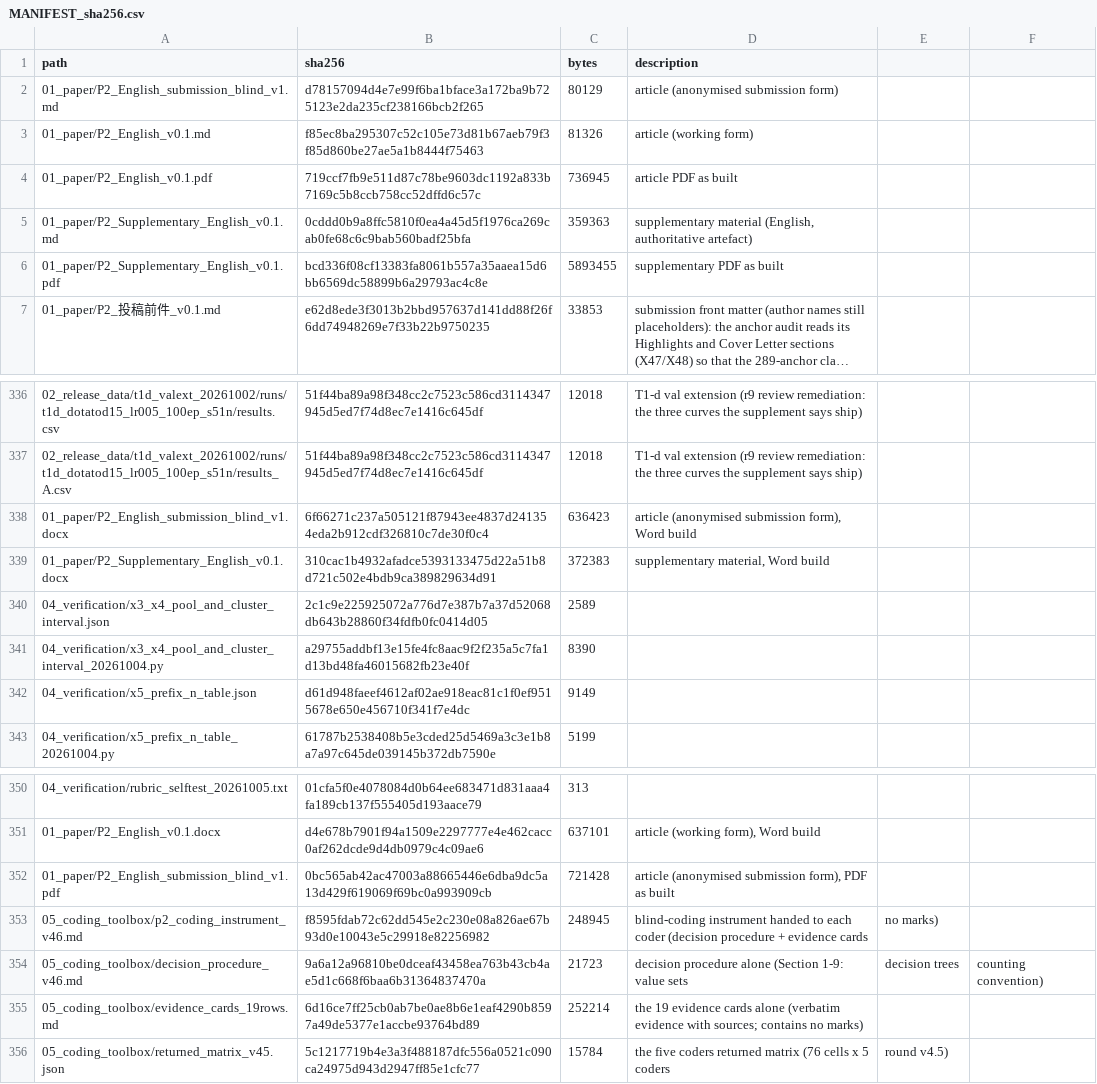
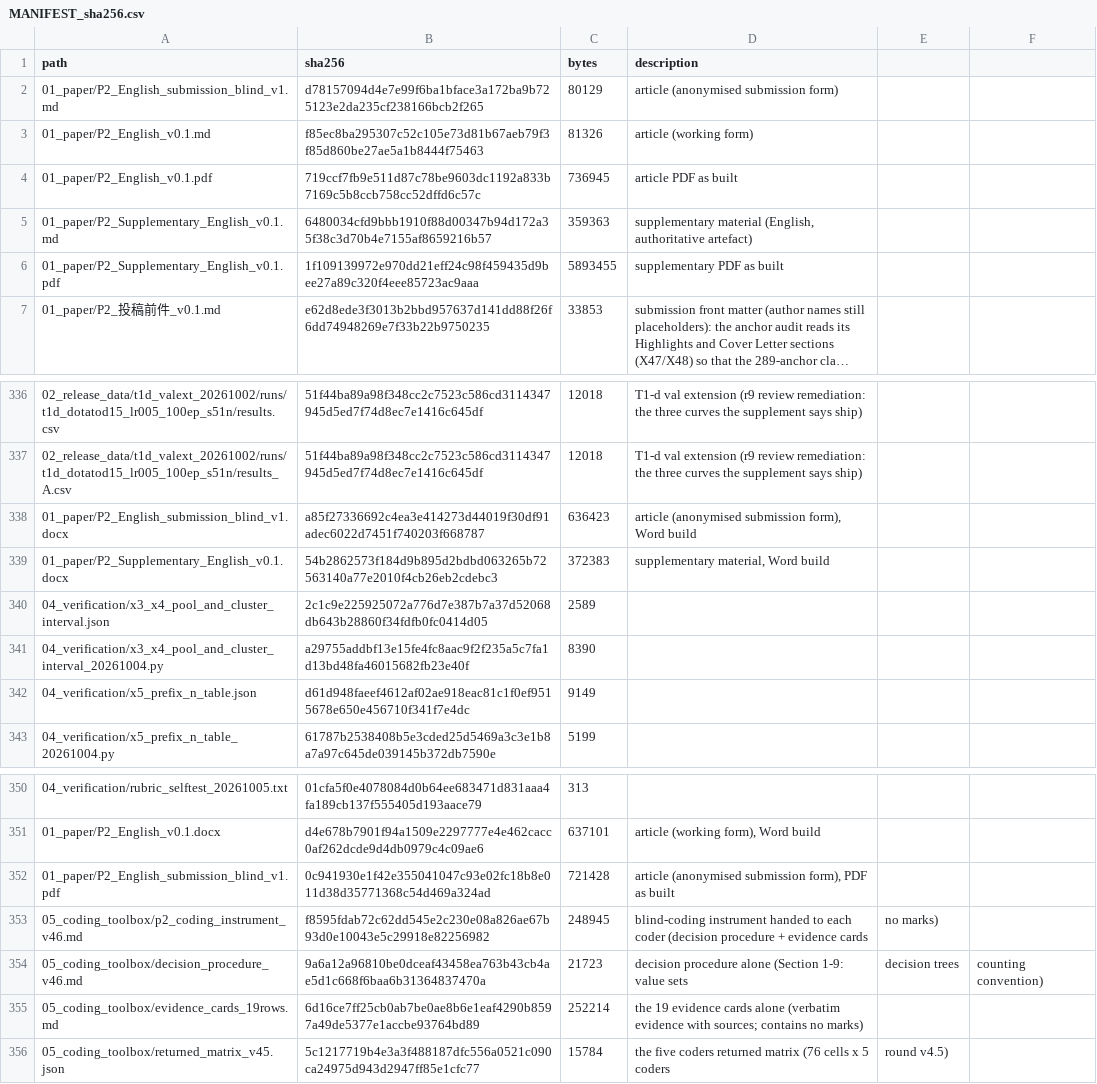
Before and after one commit to YBP2005/P2, a CSV file: MANIFEST_sha256.csv, drawn as a sheet; only a part is shown, gaps mark what is left out; long unchanged cells end in …; the diff names each change by its address in the sheet, - before the commit and + after, or states it on an @@ line.

```diff
--- a/MANIFEST_sha256.csv
+++ b/MANIFEST_sha256.csv
-B5 (sha256): 0cddd0b9a8ffc5810f0ea4a45d5f1976ca269cab0fe68c6c9bab560badf25bfa
+B5 (sha256): 6480034cfd9bbb1910f88d00347b94d172a35f38c3d70b4e7155af8659216b57
-B6 (sha256): bcd336f08cf13383fa8061b557a35aaea15d6bb6569dc58899b6a29793ac4c8e
+B6 (sha256): 1f109139972e970dd21eff24c98f459435d9bee27a89c320f4eee85723ac9aaa
-B338 (sha256): 6f66271c237a505121f87943ee4837d241354eda2b912cdf326810c7de30f0c4
+B338 (sha256): a85f27336692c4ea3e414273d44019f30df91adec6022d7451f740203f668787
-B339 (sha256): 310cac1b4932afadce5393133475d22a51b8d721c502e4bdb9ca389829634d91
+B339 (sha256): 54b2862573f184d9b895d2bdbd063265b72563140a77e2010f4cb26eb2cdebc3
-B352 (sha256): 0bc565ab42ac47003a88665446e6dba9dc5a13d429f619069f69bc0a993909cb
+B352 (sha256): 0c941930e1f42e355041047c93e02fc18b8e011d38d35771368c54d469a324ad
```
Also changed, not shown: 5 other files.
